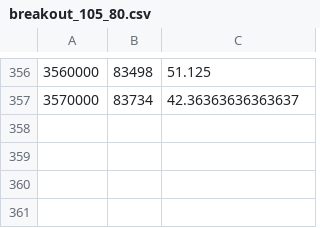
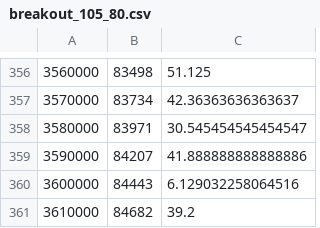
Before and after one commit to FrankMol/ML_Atari2600, a CSV file: atari2600/trained_models/breakout_105_80.csv, drawn as a sheet; only a part is shown, gaps mark what is left out.

Commit message:
stopped training, added latest model files

```diff
--- a/atari2600/trained_models/breakout_105_80.csv
+++ b/atari2600/trained_models/breakout_105_80.csv
@@ -357 +357,5 @@
 3570000,83734,42.36363636363637
+3580000,83971,30.545454545454547
+3590000,84207,41.888888888888886
+3600000,84443,6.129032258064516
+3610000,84682,39.2
```
Also changed, not shown: 2 other files.
